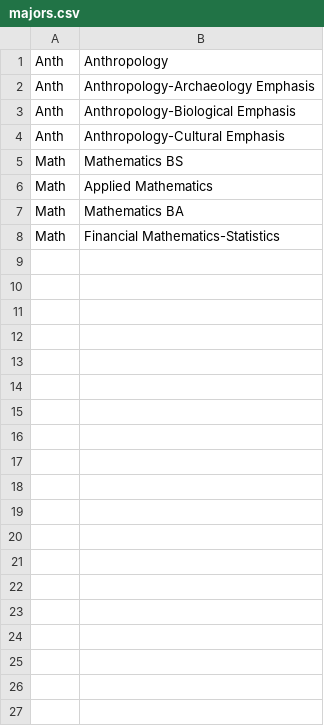
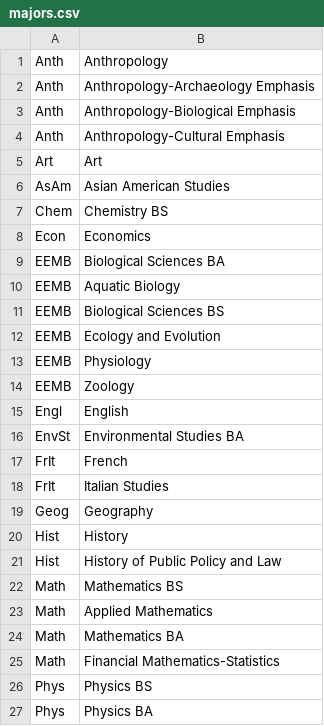
Before and after one commit to aneziac/courses_graph, a CSV file: scraper/majors.csv, drawn as a sheet.

Commit message:
Tracking far more major sheets

```diff
--- a/scraper/majors.csv
+++ b/scraper/majors.csv
@@ -4,2 +4,19 @@ Anth, Anthropology-Biological Emphasis
 Anth, Anthropology-Cultural Emphasis
+Art, Art
+AsAm, Asian American Studies
+Chem, Chemistry BS
+Econ, Economics
+EEMB, Biological Sciences BA
+EEMB, Aquatic Biology
+EEMB, Biological Sciences BS
+EEMB, Ecology and Evolution
+EEMB, Physiology
+EEMB, Zoology
+Engl, English
+EnvSt, Environmental Studies BA
+FrIt, French
+FrIt, Italian Studies
+Geog, Geography
+Hist, History
+Hist, History of Public Policy and Law
 Math, Mathematics BS
@@ -8 +25,3 @@ Math, Mathematics BA
 Math, Financial Mathematics-Statistics
+Phys, Physics BS
+Phys, Physics BA
```
Also changed, not shown: 1 other file.
